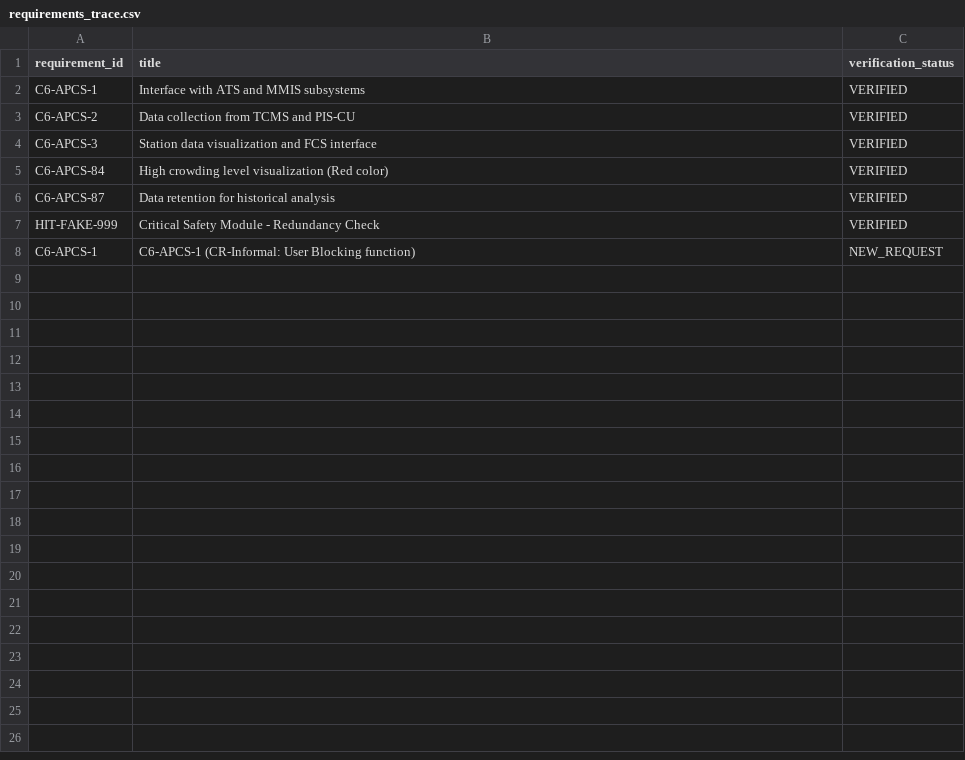
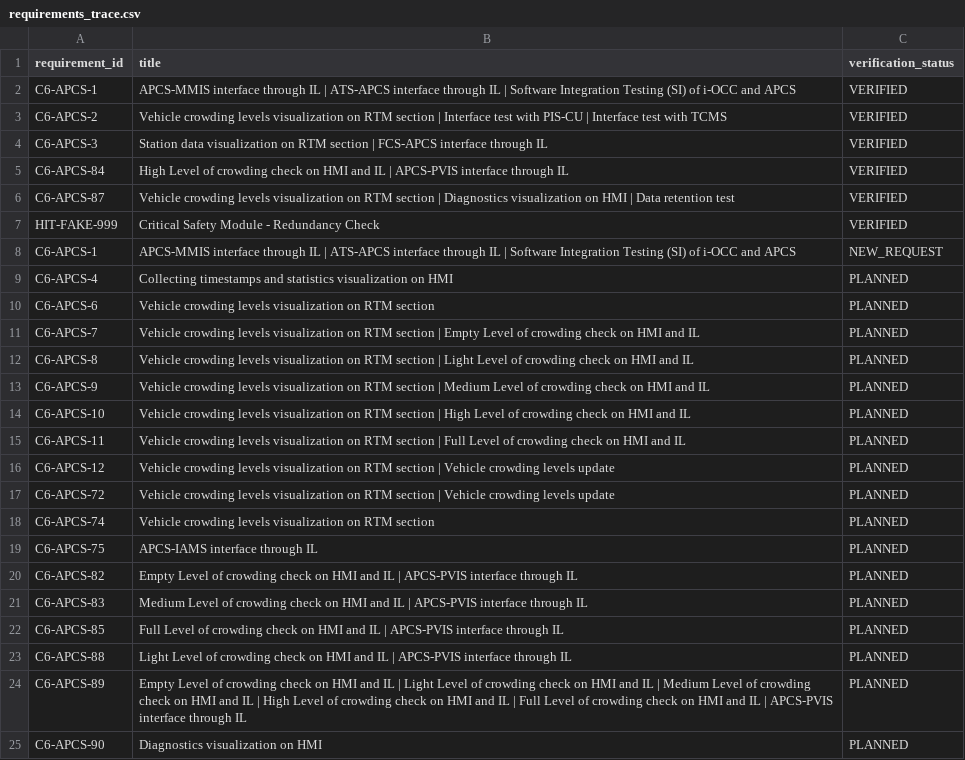
Before and after one commit to minaahmadian/Hitachi_Project, a CSV file: data/requirements_trace.csv, drawn as a sheet.

Commit message:
Enhance .env.example and formal auditor functionality
Update .env.example to clarify the maximum document character limit for the formal auditor and add instructions for generating requirements trace CSV files. Refactor the _build_focused_content function in formal_auditor.py to prioritize full paragraph text and improve handling of table data, ensuring compliance documentation is more comprehensive and clear.

```diff
--- a/data/requirements_trace.csv
+++ b/data/requirements_trace.csv
@@ -1,8 +1,25 @@
 requirement_id,title,verification_status
-C6-APCS-1,Interface with ATS and MMIS subsystems,VERIFIED
-C6-APCS-2,Data collection from TCMS and PIS-CU,VERIFIED
-C6-APCS-3,Station data visualization and FCS interface,VERIFIED
-C6-APCS-84,High crowding level visualization (Red color),VERIFIED
-C6-APCS-87,Data retention for historical analysis,VERIFIED
+C6-APCS-1,APCS-MMIS interface through IL | ATS-APCS interface through IL | Software Integration Testing (SI) of i-OCC and APCS,VERIFIED
+C6-APCS-2,Vehicle crowding levels visualization on RTM section | Interface test with PIS-CU | Interface test with TCMS,VERIFIED
+C6-APCS-3,Station data visualization on RTM section | FCS-APCS interface through IL,VERIFIED
+C6-APCS-84,High Level of crowding check on HMI and IL | APCS-PVIS interface through IL,VERIFIED
+C6-APCS-87,Vehicle crowding levels visualization on RTM section | Diagnostics visualization on HMI | Data retention test,VERIFIED
 HIT-FAKE-999,Critical Safety Module - Redundancy Check,VERIFIED
-C6-APCS-1,C6-APCS-1 (CR-Informal: User Blocking function),NEW_REQUEST
+C6-APCS-1,APCS-MMIS interface through IL | ATS-APCS interface through IL | Software Integration Testing (SI) of i-OCC and APCS,NEW_REQUEST
+C6-APCS-4,Collecting timestamps and statistics visualization on HMI,PLANNED
+C6-APCS-6,Vehicle crowding levels visualization on RTM section,PLANNED
+C6-APCS-7,Vehicle crowding levels visualization on RTM section | Empty Level of crowding check on HMI and IL,PLANNED
+C6-APCS-8,Vehicle crowding levels visualization on RTM section | Light Level of crowding check on HMI and IL,PLANNED
+C6-APCS-9,Vehicle crowding levels visualization on RTM section | Medium Level of crowding check on HMI and IL,PLANNED
+C6-APCS-10,Vehicle crowding levels visualization on RTM section | High Level of crowding check on HMI and IL,PLANNED
+C6-APCS-11,Vehicle crowding levels visualization on RTM section | Full Level of crowding check on HMI and IL,PLANNED
+C6-APCS-12,Vehicle crowding levels visualization on RTM section | Vehicle crowding levels update,PLANNED
+C6-APCS-72,Vehicle crowding levels visualization on RTM section | Vehicle crowding levels update,PLANNED
+C6-APCS-74,Vehicle crowding levels visualization on RTM section,PLANNED
+C6-APCS-75,APCS-IAMS interface through IL,PLANNED
+C6-APCS-82,Empty Level of crowding check on HMI and IL | APCS-PVIS interface through IL,PLANNED
+C6-APCS-83,Medium Level of crowding check on HMI and IL | APCS-PVIS interface through IL,PLANNED
+C6-APCS-85,Full Level of crowding check on HMI and IL | APCS-PVIS interface through IL,PLANNED
+C6-APCS-88,Light Level of crowding check on HMI and IL | APCS-PVIS interface through IL,PLANNED
+C6-APCS-89,Empty Level of crowding check on HMI and IL | Light Level of crowding check on HMI and IL | Medium Level of crowding check on HMI and IL | High Level of crowding check on HMI and IL | Full Level of crowding check on HMI and IL | APCS-PVIS interface through IL,PLANNED
+C6-APCS-90,Diagnostics visualization on HMI,PLANNED
```
Also changed, not shown: 5 other files.
